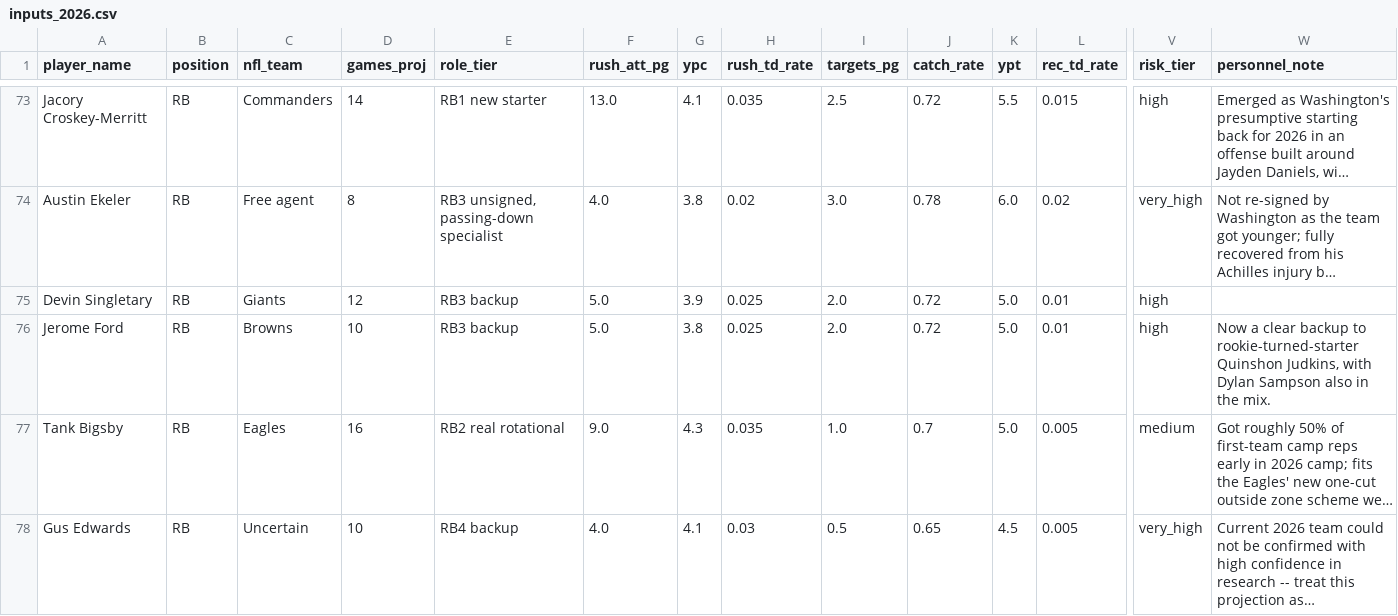
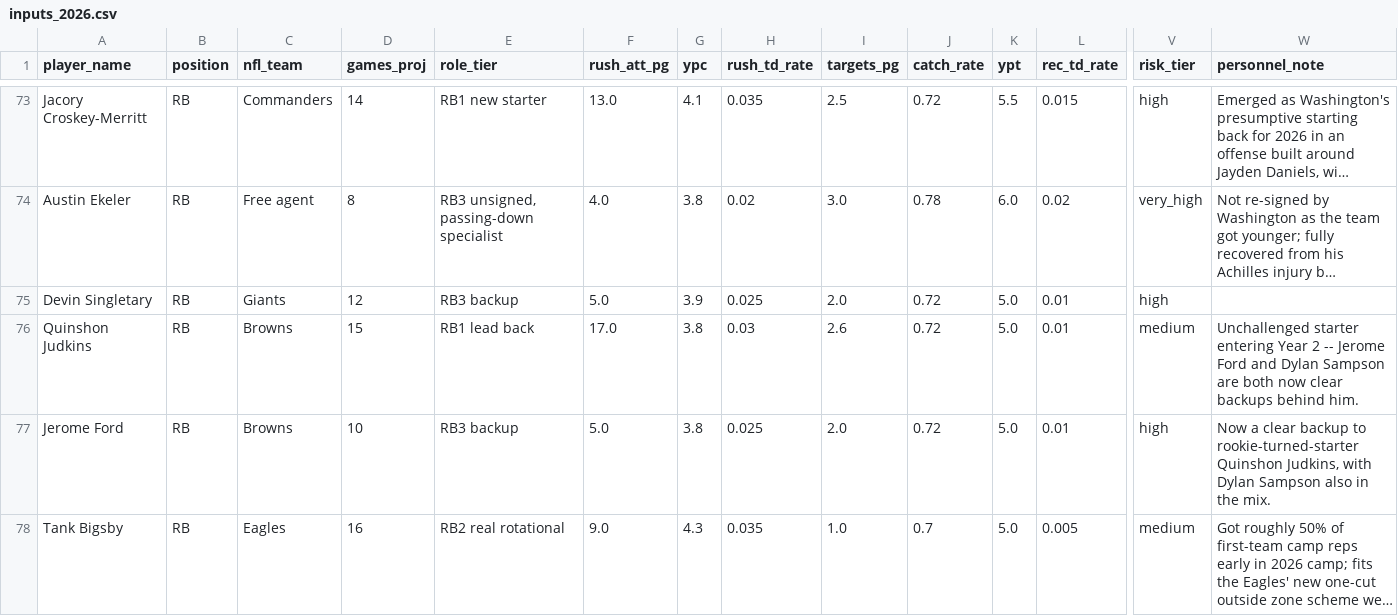
Before and after one commit to jsimone123189-cmd/Fantasy-football-auction, a CSV file: data/projections/inputs_2026.csv, drawn as a sheet; only a part is shown, gaps mark what is left out; the shorter side is filled out with more unchanged rows; long unchanged cells end in …; rows hold the shown columns only; the diff names each change by its address in the sheet, - before the commit and + after, or states it on an @@ line.

```diff
--- a/data/projections/inputs_2026.csv
+++ b/data/projections/inputs_2026.csv
+row 76: Quinshon Judkins | RB | Browns | 15 | RB1 lead back | 17.0 | 3.8 | 0.03 | 2.6 | 0.72 | 5.0 | 0.01 | medium | Unchallenged starter entering Year 2 -- Jerome Ford and Dylan Sampson are both now clear backups behind him.
```
Also changed, not shown: cheat_sheet_2026.csv, data/electric_blue/2026.csv, 7 other files.
